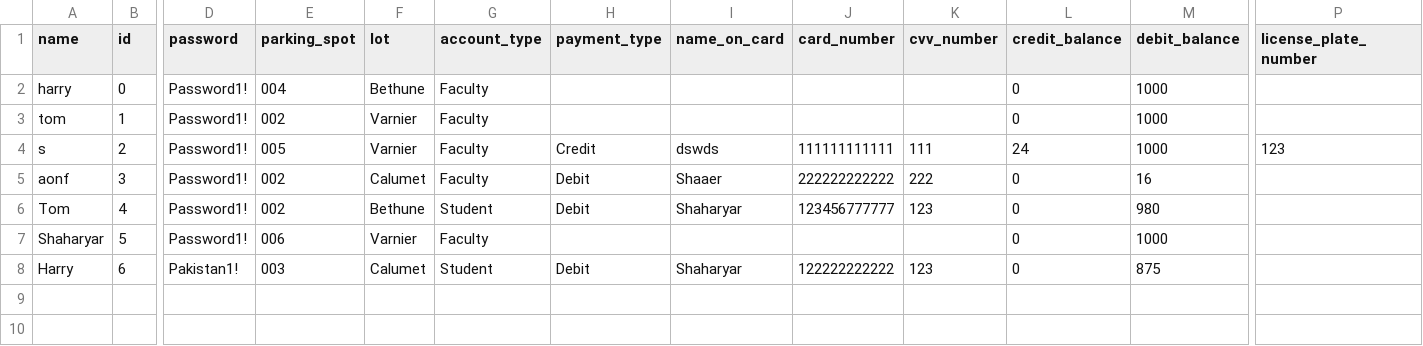
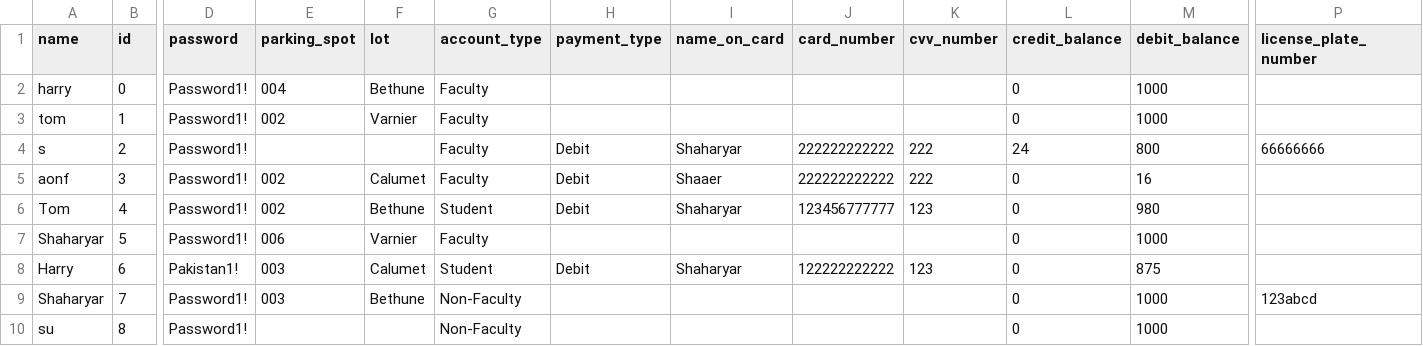
Before and after one commit to suhasid098/yorkuParkingManagement, a CSV file: user.csv, drawn as a sheet; only a part is shown, gaps mark what is left out; rows hold the shown columns only; the diff names each change by its address in the sheet, - before the commit and + after, or states it on an @@ line.

```diff
--- a/user.csv
+++ b/user.csv
-E4 (parking_spot): 005
+E4 (parking_spot): (empty)
-F4 (lot): Varnier
+F4 (lot): (empty)
-H4 (payment_type): Credit
+H4 (payment_type): Debit
-I4 (name_on_card): dswds
+I4 (name_on_card): Shaharyar
-J4 (card_number): 111111111111
+J4 (card_number): 222222222222
-K4 (cvv_number): 111
+K4 (cvv_number): 222
-M4 (debit_balance): 1000
+M4 (debit_balance): 800
-P4 (license_plate_number): 123
+P4 (license_plate_number): 66666666
+row 9: Shaharyar | 7 | Password1! | 003 | Bethune | Non-Faculty |  |  |  |  | 0 | 1000 | 123abcd
+row 10: su | 8 | Password1! |  |  | Non-Faculty |  |  |  |  | 0 | 1000
```
Also changed, not shown: 4 other files.
